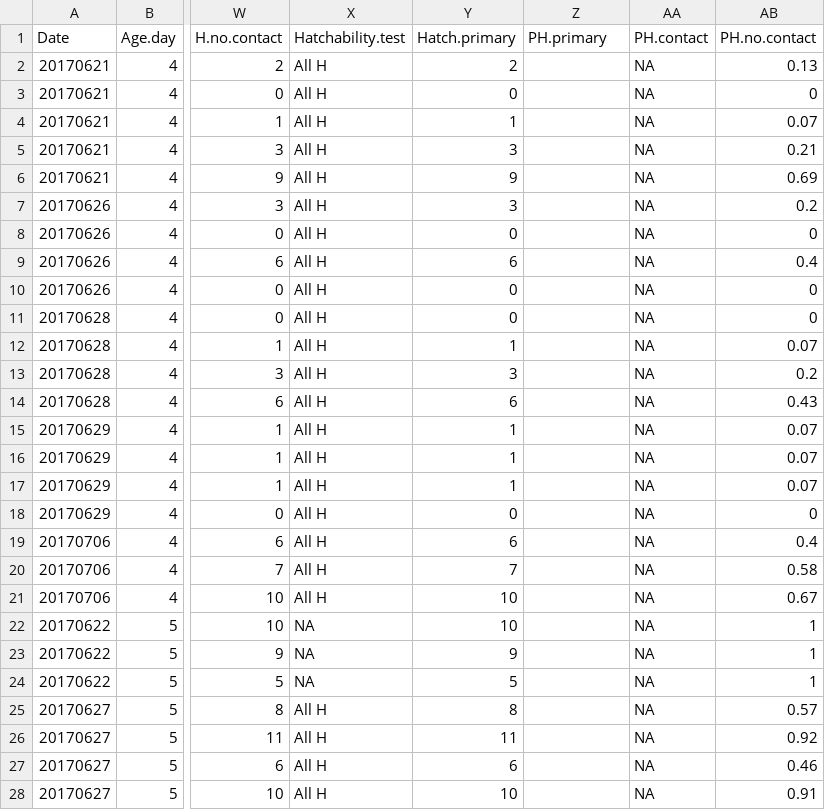
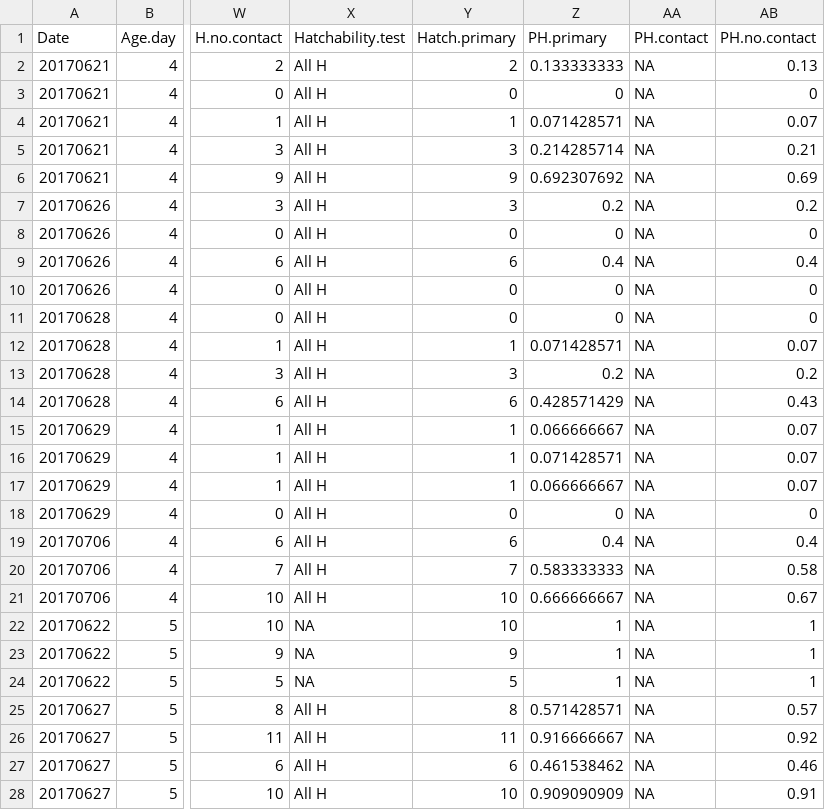
Before and after one commit to jamjulie/TacMo, a CSV file: TacMo_2017_Jung20180714_clean.csv, drawn as a sheet; only a part is shown, gaps mark what is left out; the diff covers the shown part only; the diff names each change by its address in the sheet, - before the commit and + after, or states it on an @@ line.

Commit message:
updated 2018 data - fixed typo in stage 3 (stage 20-->30). and tacmo.rmd reflects results draft 1.

```diff
--- a/TacMo_2017_Jung20180714_clean.csv
+++ b/TacMo_2017_Jung20180714_clean.csv
-Z2 (PH.primary): (empty)
+Z2 (PH.primary): 0.133333333
-Z3 (PH.primary): (empty)
+Z3 (PH.primary): 0
-Z4 (PH.primary): (empty)
+Z4 (PH.primary): 0.071428571
-Z5 (PH.primary): (empty)
+Z5 (PH.primary): 0.214285714
-Z6 (PH.primary): (empty)
+Z6 (PH.primary): 0.692307692
-Z7 (PH.primary): (empty)
+Z7 (PH.primary): 0.2
-Z8 (PH.primary): (empty)
+Z8 (PH.primary): 0
-Z9 (PH.primary): (empty)
+Z9 (PH.primary): 0.4
-Z10:Z11 (PH.primary): (empty)
+Z10:Z11 (PH.primary): 0
-Z12 (PH.primary): (empty)
+Z12 (PH.primary): 0.071428571
-Z13 (PH.primary): (empty)
+Z13 (PH.primary): 0.2
-Z14 (PH.primary): (empty)
+Z14 (PH.primary): 0.428571429
-Z15 (PH.primary): (empty)
+Z15 (PH.primary): 0.066666667
-Z16 (PH.primary): (empty)
+Z16 (PH.primary): 0.071428571
-Z17 (PH.primary): (empty)
+Z17 (PH.primary): 0.066666667
-Z18 (PH.primary): (empty)
+Z18 (PH.primary): 0
-Z19 (PH.primary): (empty)
+Z19 (PH.primary): 0.4
-Z20 (PH.primary): (empty)
+Z20 (PH.primary): 0.583333333
-Z21 (PH.primary): (empty)
+Z21 (PH.primary): 0.666666667
-Z22:Z24 (PH.primary): (empty)
+Z22:Z24 (PH.primary): 1
-Z25 (PH.primary): (empty)
+Z25 (PH.primary): 0.571428571
-Z26 (PH.primary): (empty)
+Z26 (PH.primary): 0.916666667
-Z27 (PH.primary): (empty)
+Z27 (PH.primary): 0.461538462
-Z28 (PH.primary): (empty)
+Z28 (PH.primary): 0.909090909
```
Also changed, not shown: 93 edited cells elsewhere in this file, 2 other files.
